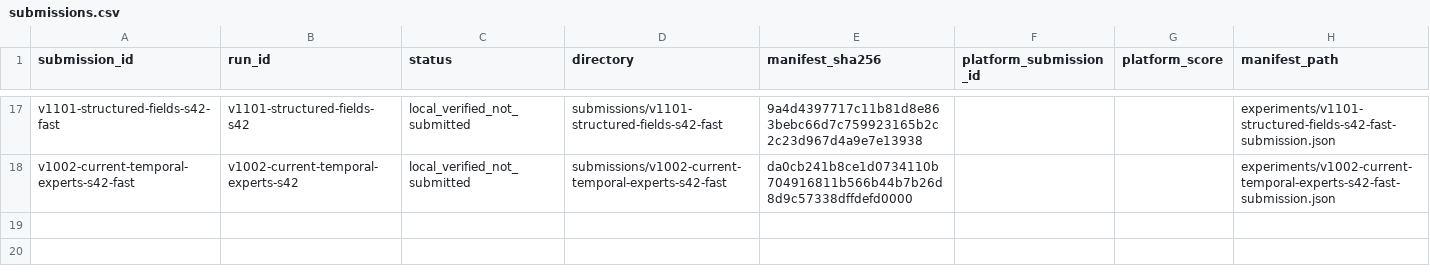
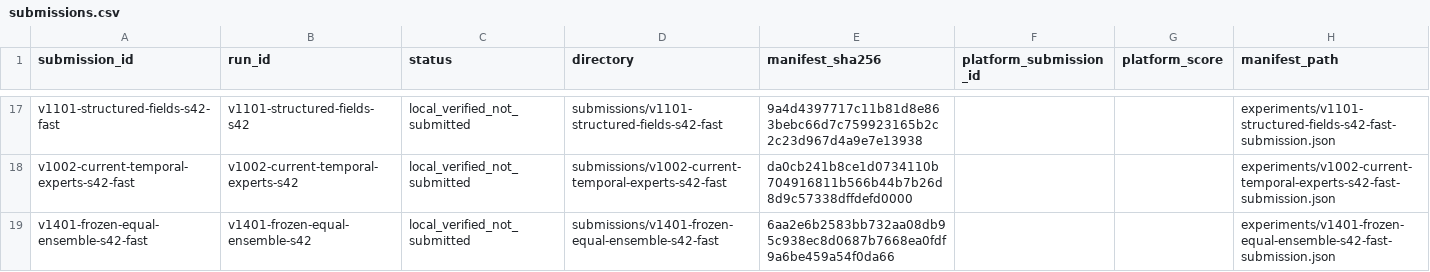
Before and after one commit to ChangzheMa/jycapital, a CSV file: experiments/submissions.csv, drawn as a sheet; only a part is shown, gaps mark what is left out; the diff names each change by its address in the sheet, - before the commit and + after, or states it on an @@ line.

```diff
--- a/experiments/submissions.csv
+++ b/experiments/submissions.csv
+row 19: v1401-frozen-equal-ensemble-s42-fast | v1401-frozen-equal-ensemble-s42 | local_verified_not_submitted | submissions/v1401-frozen-equal-ensemble-s42-fast | 6aa2e6b2583bb732aa08db95c938ec8d0687b7668ea0fdf9a6be459a54f0da66 |  |  | experiments/v1401-frozen-equal-ensemble-s42-fast-submission.json
```
Also changed, not shown: experiments/runs.csv, 36 other files.
